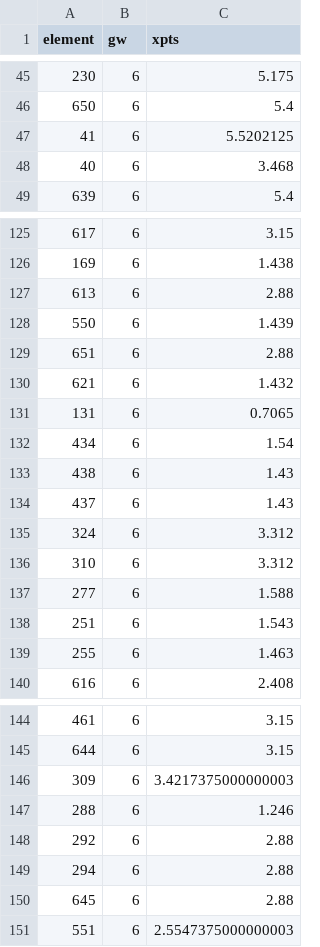
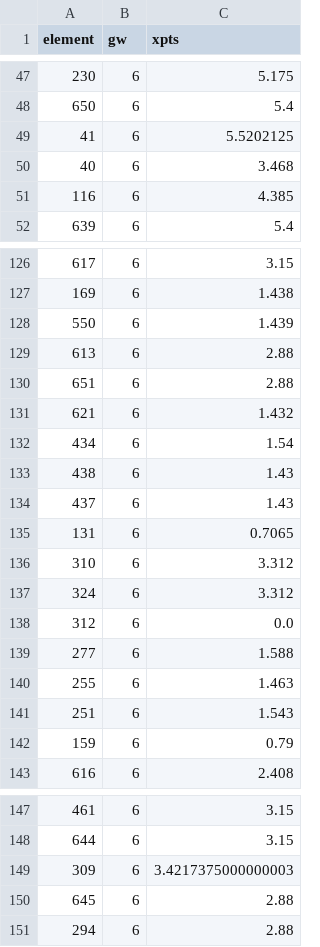
Before and after one commit to DH4410/fpl-auto, a CSV file: data/pre_deadline/forecast_gw6.csv, drawn as a sheet; only a part is shown, gaps mark what is left out; the diff covers the shown part only.

```diff
--- a/data/pre_deadline/forecast_gw6.csv
+++ b/data/pre_deadline/forecast_gw6.csv
@@ -48,2 +50,3 @@ element,gw,xpts
 40,6,3.468
+116,6,4.385
 639,6,5.4
@@ -126,7 +127,6 @@ element,gw,xpts
 169,6,1.438
+550,6,1.439
 613,6,2.88
-550,6,1.439
 651,6,2.88
 621,6,1.432
-131,6,0.7065
 434,6,1.54
@@ -134,7 +134,10 @@ element,gw,xpts
 437,6,1.43
+131,6,0.7065
+310,6,3.312
 324,6,3.312
-310,6,3.312
+312,6,0.0
 277,6,1.588
+255,6,1.463
 251,6,1.543
-255,6,1.463
+159,6,0.79
 616,6,2.408
@@ -146,6 +149,3 @@ element,gw,xpts
 309,6,3.4217375000000003
-288,6,1.246
-292,6,2.88
+645,6,2.88
 294,6,2.88
-645,6,2.88
-551,6,2.5547375000000003
```
Also changed, not shown: 4 added rows, 4 removed rows, 3 moved rows and 2 edited cells elsewhere in this file, reports/season_plan_latest.csv, 2 other files.
